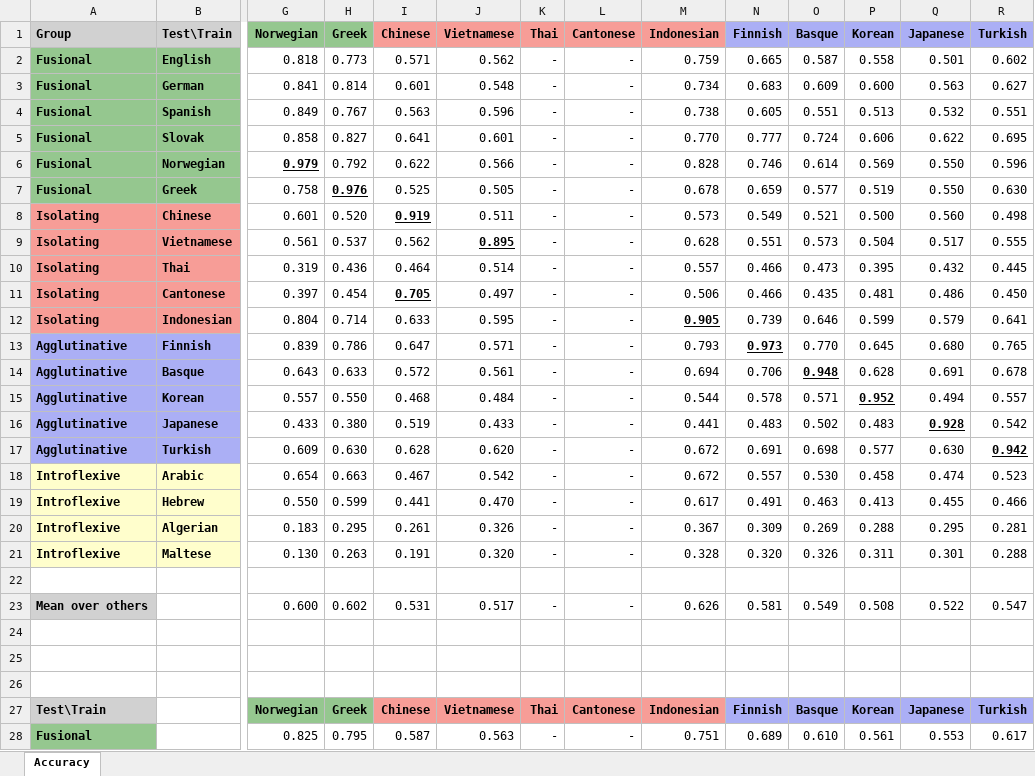
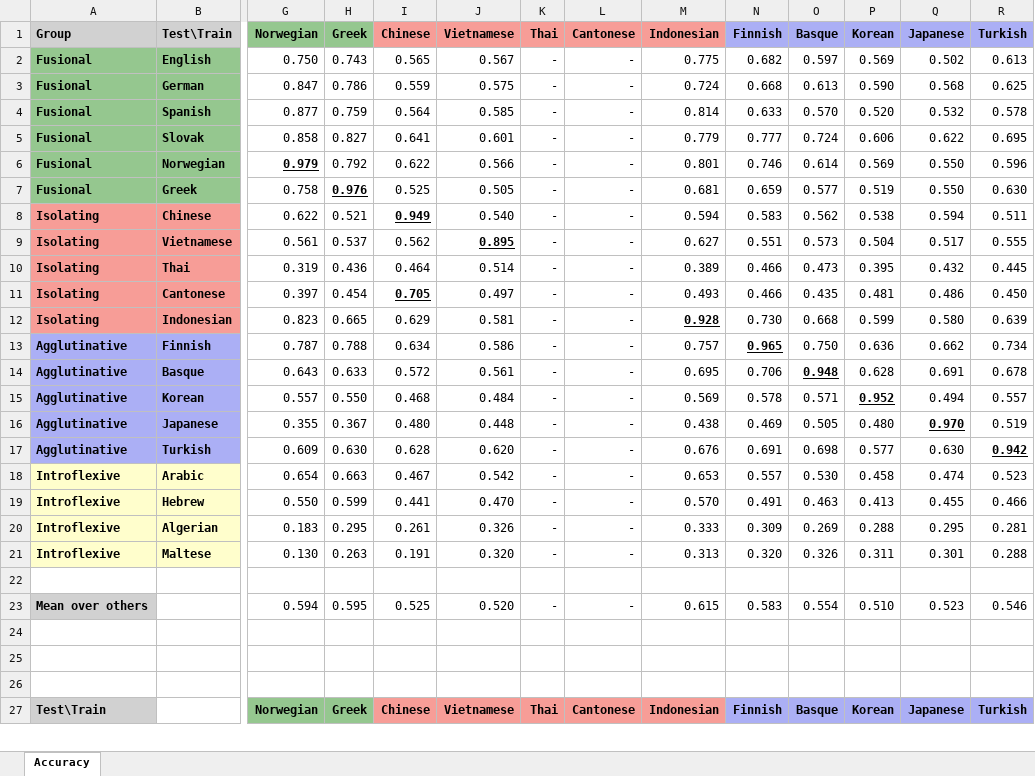
Before and after one commit to jerbarnes/typology_of_crosslingual, an Excel workbook: results/acl-en/mbert/results_pos_postprocessed.xlsx, sheet Accuracy, drawn as a sheet; only a part is shown, gaps mark what is left out; values as stored, in another font and other column widths than the file's, no borders; removed rows and columns are numbered as before the commit, all else as after; rows hold the shown columns only; the diff covers the shown part only; the diff names each change by its address in the sheet, - before the commit and + after, or states it on an @@ line.

```diff
--- a/results/acl-en/mbert/results_pos_postprocessed.xlsx (sheet Accuracy)
+++ b/results/acl-en/mbert/results_pos_postprocessed.xlsx (sheet Accuracy)
-row 2: Fusional | English | 0.818 | 0.773 | 0.571 | 0.562 | - | - | 0.759 | 0.665 | 0.587 | 0.558 | 0.501 | 0.602
-row 3: Fusional | German | 0.841 | 0.814 | 0.601 | 0.548 | - | - | 0.734 | 0.683 | 0.609 | 0.600 | 0.563 | 0.627
-row 4: Fusional | Spanish | 0.849 | 0.767 | 0.563 | 0.596 | - | - | 0.738 | 0.605 | 0.551 | 0.513 | 0.532 | 0.551
+row 2: Fusional | English | 0.750 | 0.743 | 0.565 | 0.567 | - | - | 0.775 | 0.682 | 0.597 | 0.569 | 0.502 | 0.613
+row 3: Fusional | German | 0.847 | 0.786 | 0.559 | 0.575 | - | - | 0.724 | 0.668 | 0.613 | 0.590 | 0.568 | 0.625
+row 4: Fusional | Spanish | 0.877 | 0.759 | 0.564 | 0.585 | - | - | 0.814 | 0.633 | 0.570 | 0.520 | 0.532 | 0.578
-M5 (Indonesian): 0.770
+M5 (Indonesian): 0.779
-M6 (Indonesian): 0.828
+M6 (Indonesian): 0.801
-M7 (Indonesian): 0.678
+M7 (Indonesian): 0.681
-row 8: Isolating | Chinese | 0.601 | 0.520 | 0.919 | 0.511 | - | - | 0.573 | 0.549 | 0.521 | 0.500 | 0.560 | 0.498
+row 8: Isolating | Chinese | 0.622 | 0.521 | 0.949 | 0.540 | - | - | 0.594 | 0.583 | 0.562 | 0.538 | 0.594 | 0.511
-M9 (Indonesian): 0.628
+M9 (Indonesian): 0.627
-M10 (Indonesian): 0.557
+M10 (Indonesian): 0.389
-M11 (Indonesian): 0.506
+M11 (Indonesian): 0.493
-row 12: Isolating | Indonesian | 0.804 | 0.714 | 0.633 | 0.595 | - | - | 0.905 | 0.739 | 0.646 | 0.599 | 0.579 | 0.641
-row 13: Agglutinative | Finnish | 0.839 | 0.786 | 0.647 | 0.571 | - | - | 0.793 | 0.973 | 0.770 | 0.645 | 0.680 | 0.765
+row 12: Isolating | Indonesian | 0.823 | 0.665 | 0.629 | 0.581 | - | - | 0.928 | 0.730 | 0.668 | 0.599 | 0.580 | 0.639
+row 13: Agglutinative | Finnish | 0.787 | 0.788 | 0.634 | 0.586 | - | - | 0.757 | 0.965 | 0.750 | 0.636 | 0.662 | 0.734
-M14 (Indonesian): 0.694
+M14 (Indonesian): 0.695
-M15 (Indonesian): 0.544
+M15 (Indonesian): 0.569
-row 16: Agglutinative | Japanese | 0.433 | 0.380 | 0.519 | 0.433 | - | - | 0.441 | 0.483 | 0.502 | 0.483 | 0.928 | 0.542
+row 16: Agglutinative | Japanese | 0.355 | 0.367 | 0.480 | 0.448 | - | - | 0.438 | 0.469 | 0.505 | 0.480 | 0.970 | 0.519
-M17 (Indonesian): 0.672
+M17 (Indonesian): 0.676
-M18 (Indonesian): 0.672
+M18 (Indonesian): 0.653
-M19 (Indonesian): 0.617
+M19 (Indonesian): 0.570
-M20 (Indonesian): 0.367
+M20 (Indonesian): 0.333
-M21 (Indonesian): 0.328
+M21 (Indonesian): 0.313
-row 23: Mean over others |  | 0.600 | 0.602 | 0.531 | 0.517 | - | - | 0.626 | 0.581 | 0.549 | 0.508 | 0.522 | 0.547
+row 23: Mean over others |  | 0.594 | 0.595 | 0.525 | 0.520 | - | - | 0.615 | 0.583 | 0.554 | 0.510 | 0.523 | 0.546
-row 28: Fusional |  | 0.825 | 0.795 | 0.587 | 0.563 | - | - | 0.751 | 0.689 | 0.610 | 0.561 | 0.553 | 0.617
```
Also changed, not shown: 8 added rows, 7 removed rows and 2 edited cells elsewhere in this sheet, results/acl-en/baselines_pos.xlsx, results/acl-en/mbert/results_pos.xlsx, 2 other files.
